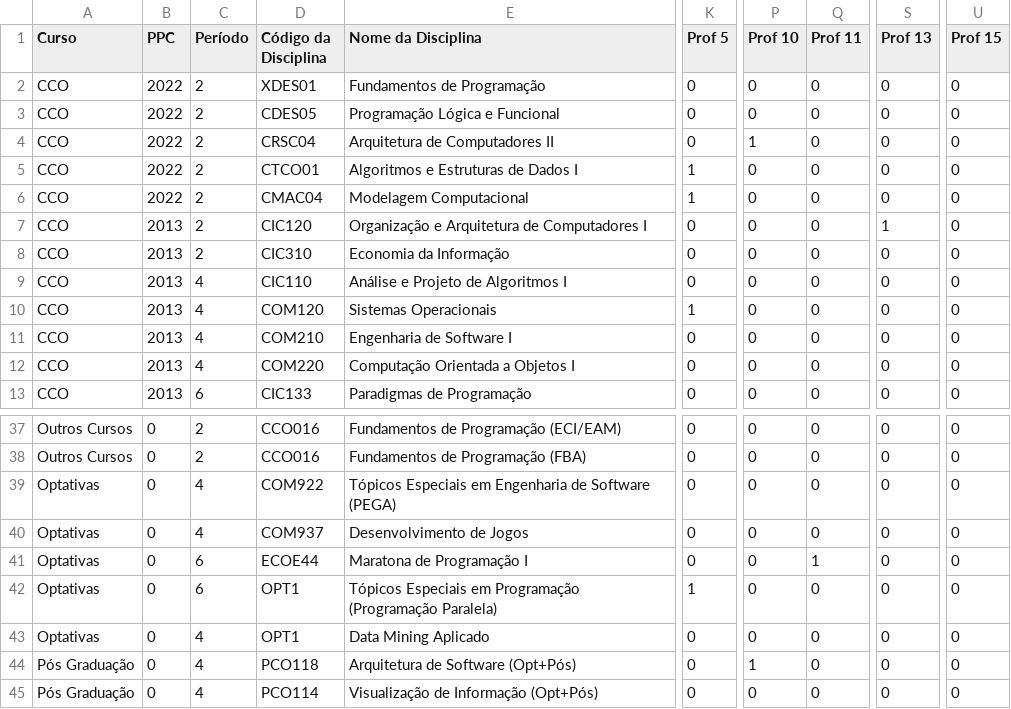
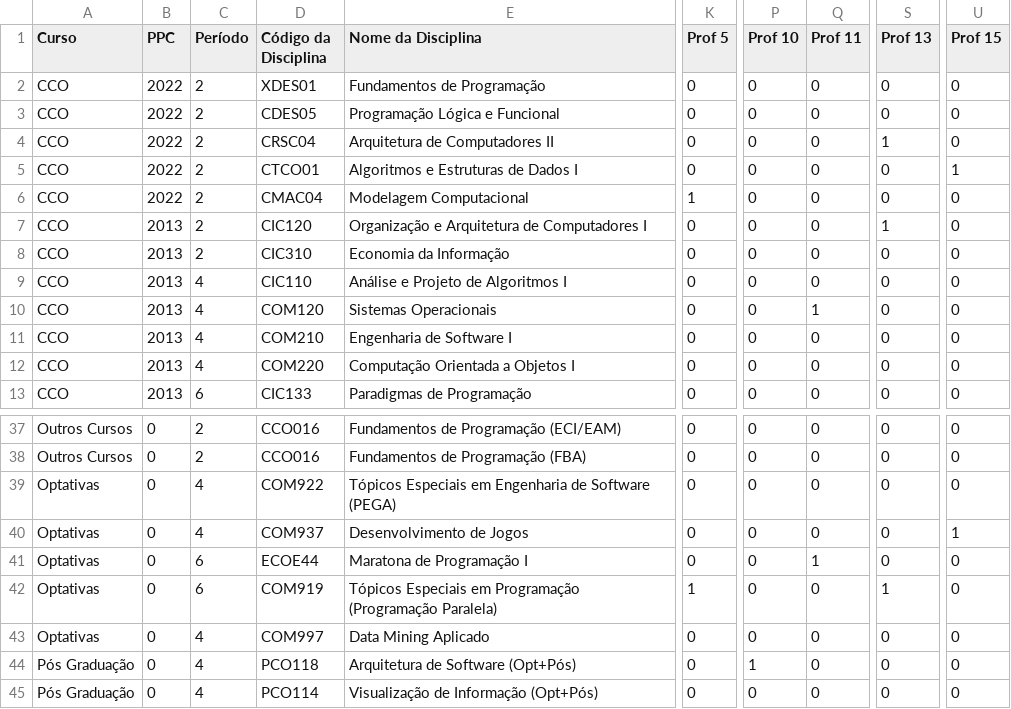
Before and after one commit to PedroNB10/trabalho-grafos-cenario-05, a CSV file: datasets/csv/semestre2.csv, drawn as a sheet; only a part is shown, gaps mark what is left out; the diff names each change by its address in the sheet, - before the commit and + after, or states it on an @@ line.

Commit message:
Pequenas correções em dados que estão incorretos

```diff
--- a/datasets/csv/semestre2.csv
+++ b/datasets/csv/semestre2.csv
-P4 (Prof 10): 1
+P4 (Prof 10): 0
-S4 (Prof 13): 0
+S4 (Prof 13): 1
-K5 (Prof 5): 1
+K5 (Prof 5): 0
-U5 (Prof 15): 0
+U5 (Prof 15): 1
-K10 (Prof 5): 1
+K10 (Prof 5): 0
-Q10 (Prof 11): 0
+Q10 (Prof 11): 1
-U40 (Prof 15): 0
+U40 (Prof 15): 1
-D42 (Código da Disciplina): OPT1
+D42 (Código da Disciplina): COM919
-S42 (Prof 13): 0
+S42 (Prof 13): 1
-D43 (Código da Disciplina): OPT1
+D43 (Código da Disciplina): COM997
```
